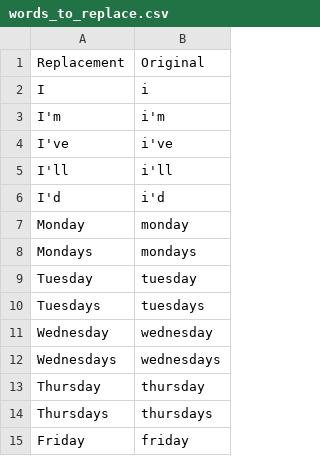
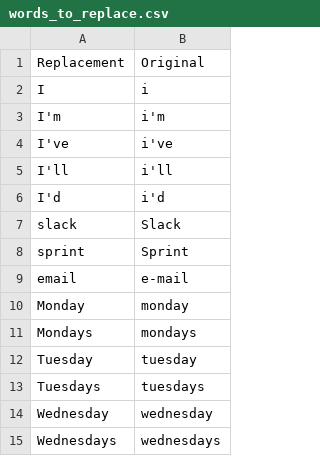
Before and after one commit to lexjacobs/knausj_talon, a CSV file: settings/words_to_replace.csv, drawn as a sheet; only a part is shown; the shorter side is filled out with more unchanged rows; the diff names each change by its address in the sheet, - before the commit and + after, or states it on an @@ line.

```diff
--- a/settings/words_to_replace.csv
+++ b/settings/words_to_replace.csv
+row 7: slack | Slack
+row 8: sprint | Sprint
+row 9: email | e-mail
```
Also changed, not shown: 2 other files.
